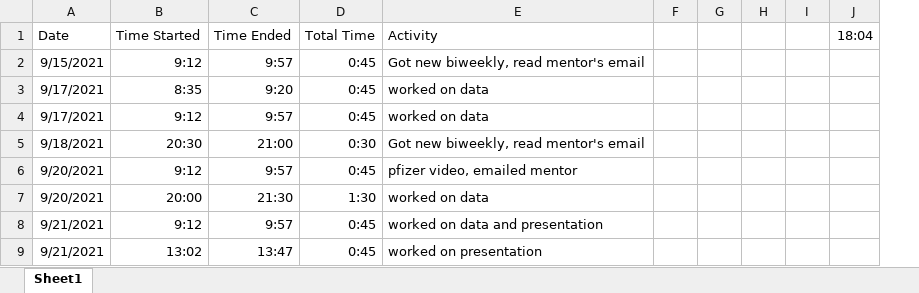
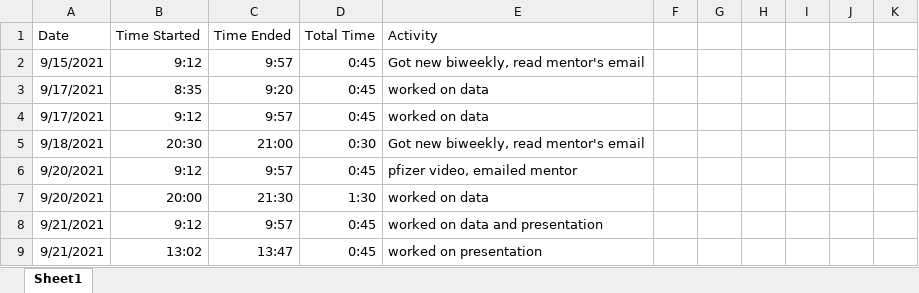
Before and after one commit to ben-goldman/nino3.4-amplitude, an Excel workbook: hours.xlsx, sheet Sheet1, drawn as a sheet; only a part is shown; values as stored, in another font and other column widths than the file's, no borders; removed rows and columns are numbered as before the commit, all else as after; the diff covers the shown part only; the diff names each change by its address in the sheet, - before the commit and + after, or states it on an @@ line.

```diff
--- a/hours.xlsx (sheet Sheet1)
+++ b/hours.xlsx (sheet Sheet1)
-column J (18:04), empty
+column J, empty
+column K, empty
```
Also changed, not shown: 34 added rows elsewhere in this sheet, 50 other files.
